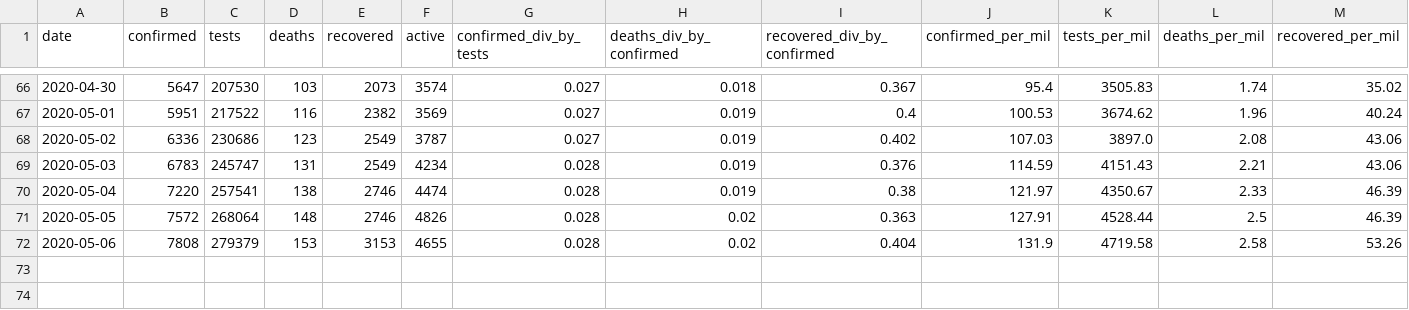
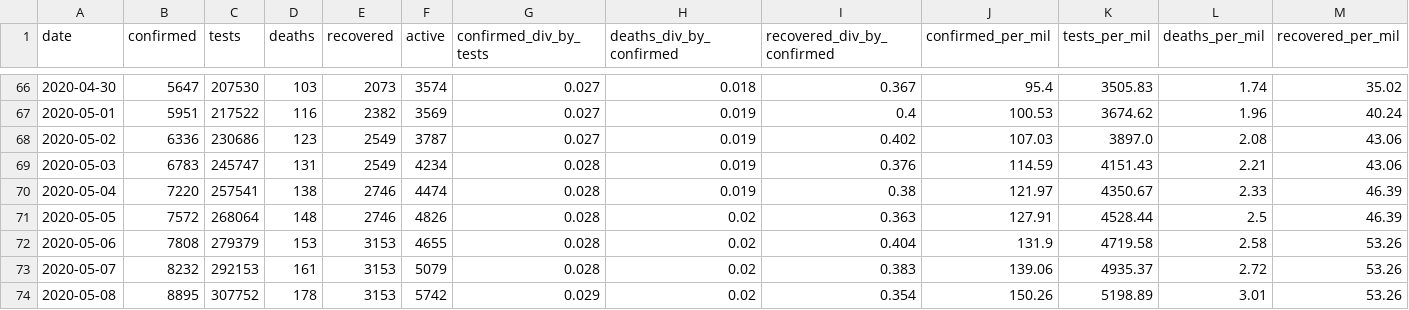
Before and after one commit to SimonRosen173/Covid19SAData, a CSV file: data/all_cum_data.csv, drawn as a sheet; only a part is shown, gaps mark what is left out; rows hold the shown columns only; the diff names each change by its address in the sheet, - before the commit and + after, or states it on an @@ line.

```diff
--- a/data/all_cum_data.csv
+++ b/data/all_cum_data.csv
+row 73: 2020-05-07 | 8232 | 292153 | 161 | 3153 | 5079 | 0.028 | 0.02 | 0.383 | 139.06 | 4935.37 | 2.72 | 53.26
+row 74: 2020-05-08 | 8895 | 307752 | 178 | 3153 | 5742 | 0.029 | 0.02 | 0.354 | 150.26 | 5198.89 | 3.01 | 53.26
```
Also changed, not shown: data/confirmed_by_prov_timeline.csv, data/cumulative_tests_confirmed.csv, 41 other files.
